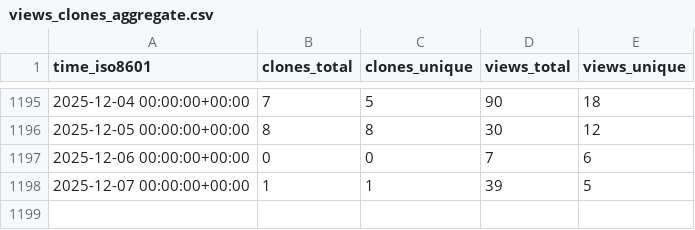
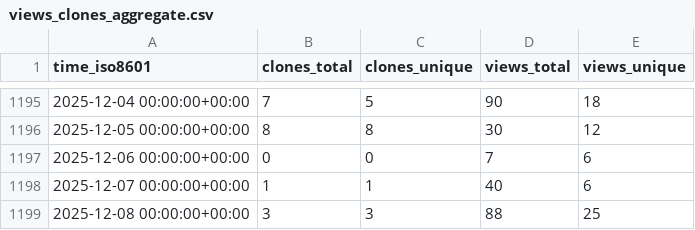
Before and after one commit to schorschinho/osprey-repo-stats, a CSV file: schorschinho/osprey/ghrs-data/views_clones_aggregate.csv, drawn as a sheet; only a part is shown, gaps mark what is left out.

```diff
--- a/schorschinho/osprey/ghrs-data/views_clones_aggregate.csv
+++ b/schorschinho/osprey/ghrs-data/views_clones_aggregate.csv
@@ -1197,2 +1197,3 @@ time_iso8601,clones_total,clones_unique,views_total,views_unique
 2025-12-06 00:00:00+00:00,0,0,7,6
-2025-12-07 00:00:00+00:00,1,1,39,5
+2025-12-07 00:00:00+00:00,1,1,40,6
+2025-12-08 00:00:00+00:00,3,3,88,25
```
Also changed, not shown: 1 other file.
